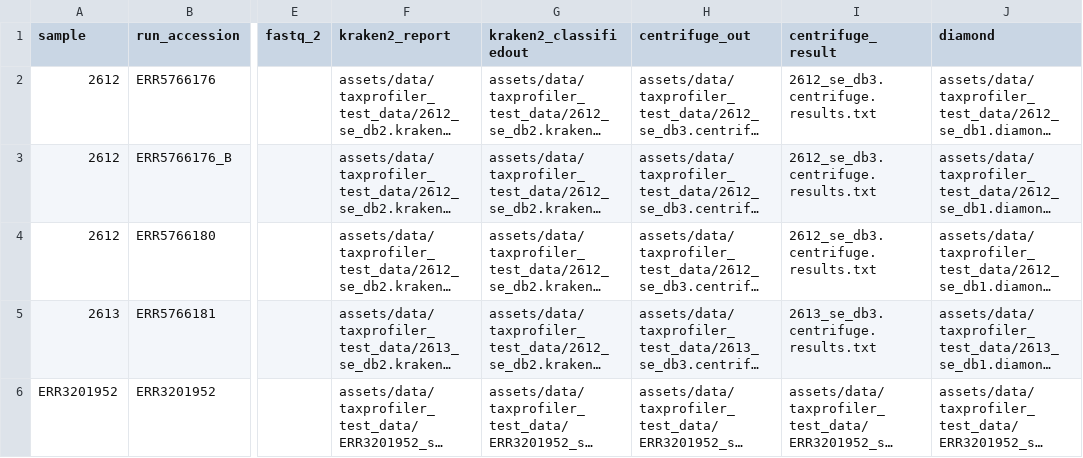
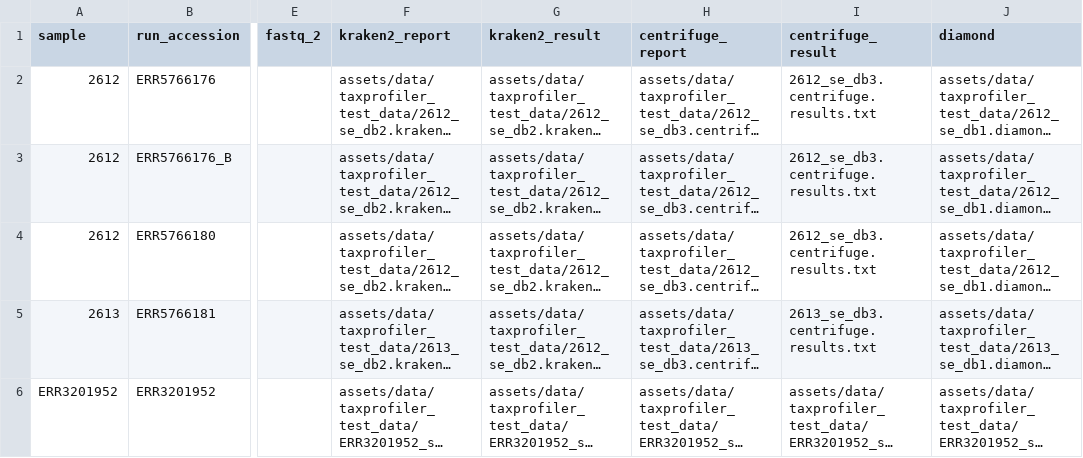
Before and after one commit to genomic-medicine-sweden/meta-val, a CSV file: assets/samplesheet_v1.csv, drawn as a sheet; only a part is shown, gaps mark what is left out; long unchanged cells end in …; the diff names each change by its address in the sheet, - before the commit and + after, or states it on an @@ line.

Commit message:
change the column names

```diff
--- a/assets/samplesheet_v1.csv
+++ b/assets/samplesheet_v1.csv
-G1: kraken2_classifiedout
+G1: kraken2_result
-H1: centrifuge_out
+H1: centrifuge_report
```
Also changed, not shown: assets/samplesheet_v2.csv, assets/samplesheet_v3.csv, 25 other files.
